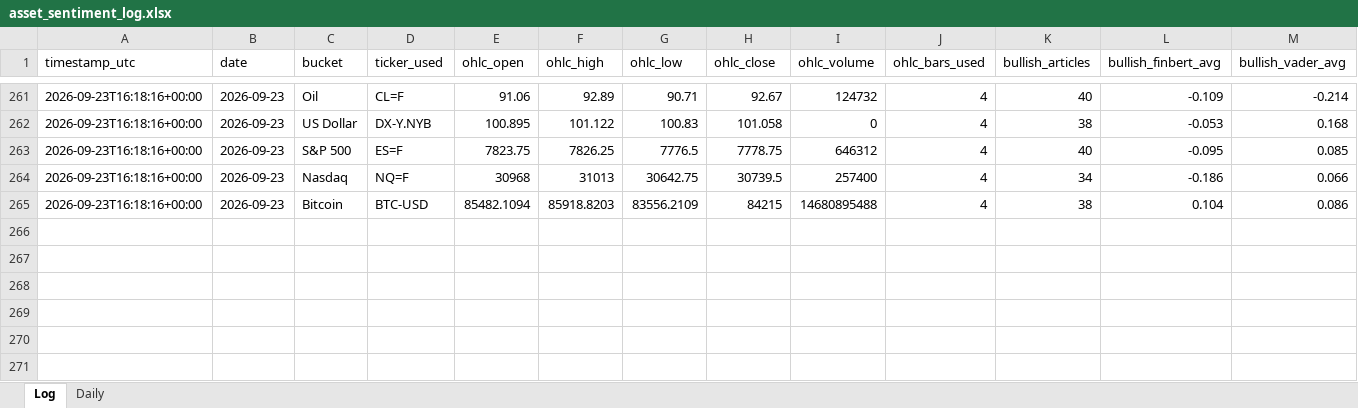
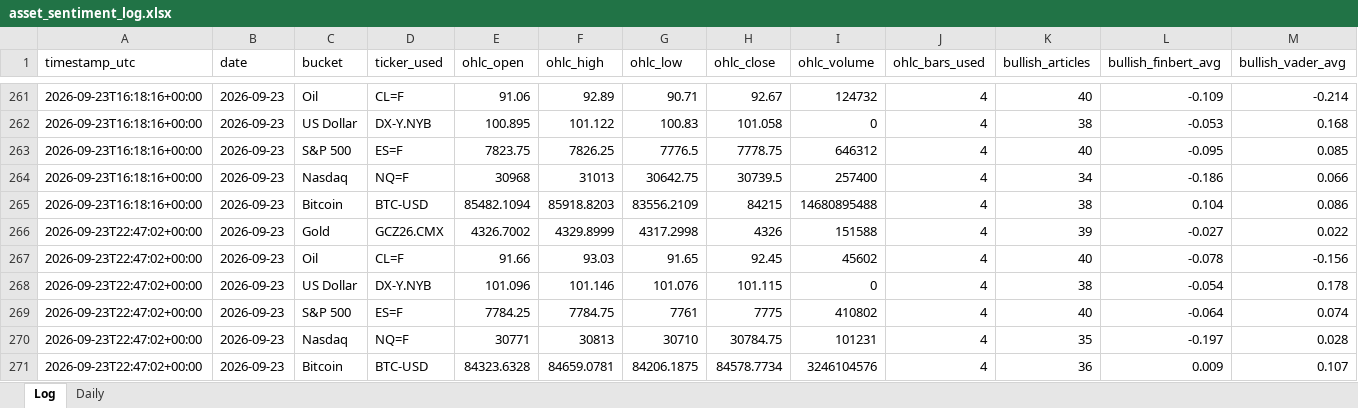
Before and after one commit to Jamesssurfer/AssetsNews_Sentiment, an Excel workbook: data/asset_sentiment_log.xlsx, sheet Log, drawn as a sheet; only a part is shown, gaps mark what is left out; values as stored, in another font and other column widths than the file's, no borders; rows hold the shown columns only; the diff names each change by its address in the sheet, - before the commit and + after, or states it on an @@ line.

```diff
--- a/data/asset_sentiment_log.xlsx (sheet Log)
+++ b/data/asset_sentiment_log.xlsx (sheet Log)
+row 266: 2026-09-23T22:47:02+00:00 | 2026-09-23 | Gold | GCZ26.CMX | 4326.7002 | 4329.8999 | 4317.2998 | 4326 | 151588 | 4 | 39 | -0.027 | 0.022
+row 267: 2026-09-23T22:47:02+00:00 | 2026-09-23 | Oil | CL=F | 91.66 | 93.03 | 91.65 | 92.45 | 45602 | 4 | 40 | -0.078 | -0.156
+row 268: 2026-09-23T22:47:02+00:00 | 2026-09-23 | US Dollar | DX-Y.NYB | 101.096 | 101.146 | 101.076 | 101.115 | 0 | 4 | 38 | -0.054 | 0.178
+row 269: 2026-09-23T22:47:02+00:00 | 2026-09-23 | S&P 500 | ES=F | 7784.25 | 7784.75 | 7761 | 7775 | 410802 | 4 | 40 | -0.064 | 0.074
+row 270: 2026-09-23T22:47:02+00:00 | 2026-09-23 | Nasdaq | NQ=F | 30771 | 30813 | 30710 | 30784.75 | 101231 | 4 | 35 | -0.197 | 0.028
+row 271: 2026-09-23T22:47:02+00:00 | 2026-09-23 | Bitcoin | BTC-USD | 84323.6328 | 84659.0781 | 84206.1875 | 84578.7734 | 3246104576 | 4 | 36 | 0.009 | 0.107
```
Also changed, not shown: 1 other file.
